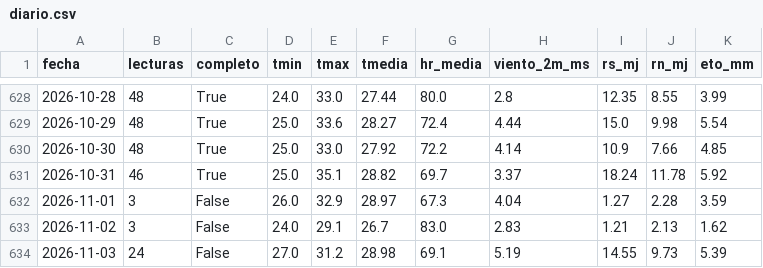
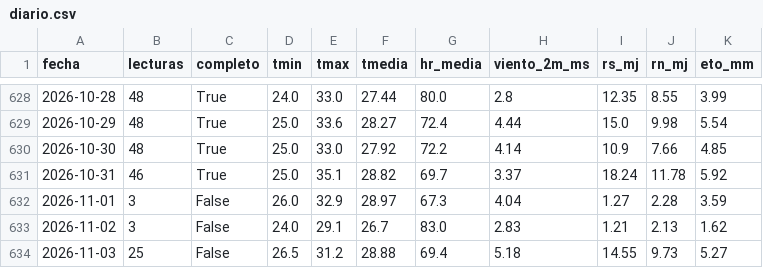
Before and after one commit to JosueValdiviezoS/Cecasp, a CSV file: data/diario.csv, drawn as a sheet; only a part is shown, gaps mark what is left out.

```diff
--- a/data/diario.csv
+++ b/data/diario.csv
@@ -633,2 +633,2 @@ fecha,lecturas,completo,tmin,tmax,tmedia,hr_media,viento_2m_ms,rs_mj,rn_mj,eto_m
 2026-11-02,3,False,24.0,29.1,26.7,83.0,2.83,1.21,2.13,1.62
-2026-11-03,24,False,27.0,31.2,28.98,69.1,5.19,14.55,9.73,5.39
+2026-11-03,25,False,26.5,31.2,28.88,69.4,5.18,14.55,9.73,5.27
```
Also changed, not shown: data/etc_diaria.csv, 2 other files.
